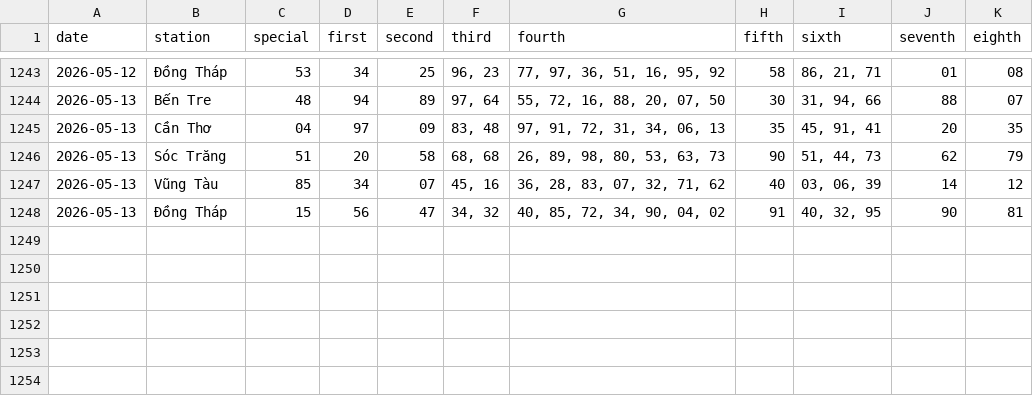
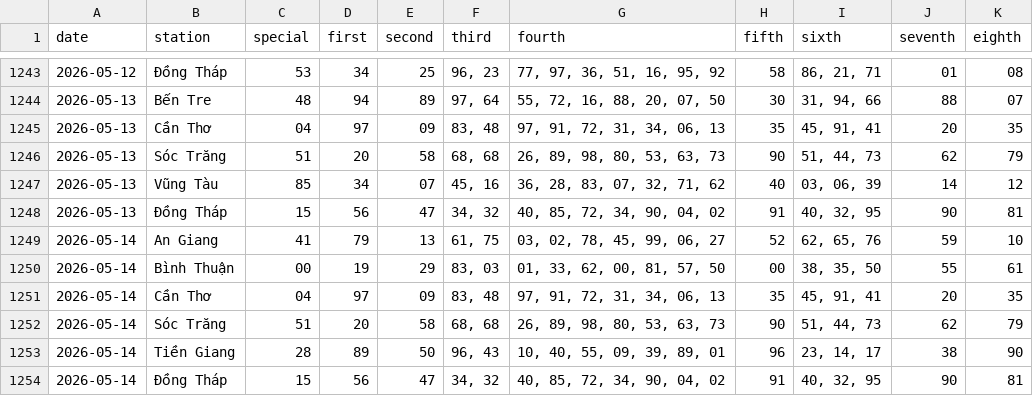
Before and after one commit to tuanseo5t-alt/xsmn-xsmt, a CSV file: data/xsmn/xsmn-2-digits.csv, drawn as a sheet; only a part is shown, gaps mark what is left out; the diff names each change by its address in the sheet, - before the commit and + after, or states it on an @@ line.

```diff
--- a/data/xsmn/xsmn-2-digits.csv
+++ b/data/xsmn/xsmn-2-digits.csv
+row 1249: 2026-05-14 | An Giang | 41 | 79 | 13 | 61, 75 | 03, 02, 78, 45, 99, 06, 27 | 52 | 62, 65, 76 | 59 | 10
+row 1250: 2026-05-14 | Bình Thuận | 00 | 19 | 29 | 83, 03 | 01, 33, 62, 00, 81, 57, 50 | 00 | 38, 35, 50 | 55 | 61
+row 1251: 2026-05-14 | Cần Thơ | 04 | 97 | 09 | 83, 48 | 97, 91, 72, 31, 34, 06, 13 | 35 | 45, 91, 41 | 20 | 35
+row 1252: 2026-05-14 | Sóc Trăng | 51 | 20 | 58 | 68, 68 | 26, 89, 98, 80, 53, 63, 73 | 90 | 51, 44, 73 | 62 | 79
+row 1253: 2026-05-14 | Tiền Giang | 28 | 89 | 50 | 96, 43 | 10, 40, 55, 09, 39, 89, 01 | 96 | 23, 14, 17 | 38 | 90
+row 1254: 2026-05-14 | Đồng Tháp | 15 | 56 | 47 | 34, 32 | 40, 85, 72, 34, 90, 04, 02 | 91 | 40, 32, 95 | 90 | 81
```
Also changed, not shown: data/xsmn/xsmn-sparse.csv, data/xsmn/xsmn.csv, 10 other files.
